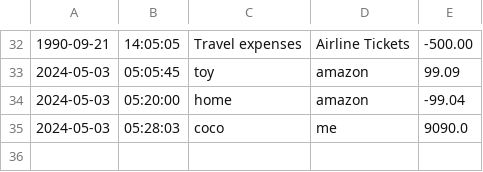
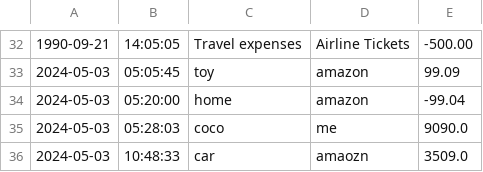
Before and after one commit to ab3115/CapstoneOne_AccountingLedger, a CSV file: transactions.csv, drawn as a sheet; only a part is shown, gaps mark what is left out.

```diff
--- a/transactions.csv
+++ b/transactions.csv
@@ -35 +35,2 @@
 2024-05-03|05:28:03|coco|me|9090.0
+2024-05-03|10:48:33|car|amaozn|3509.0
```
Also changed, not shown: 3 other files.
